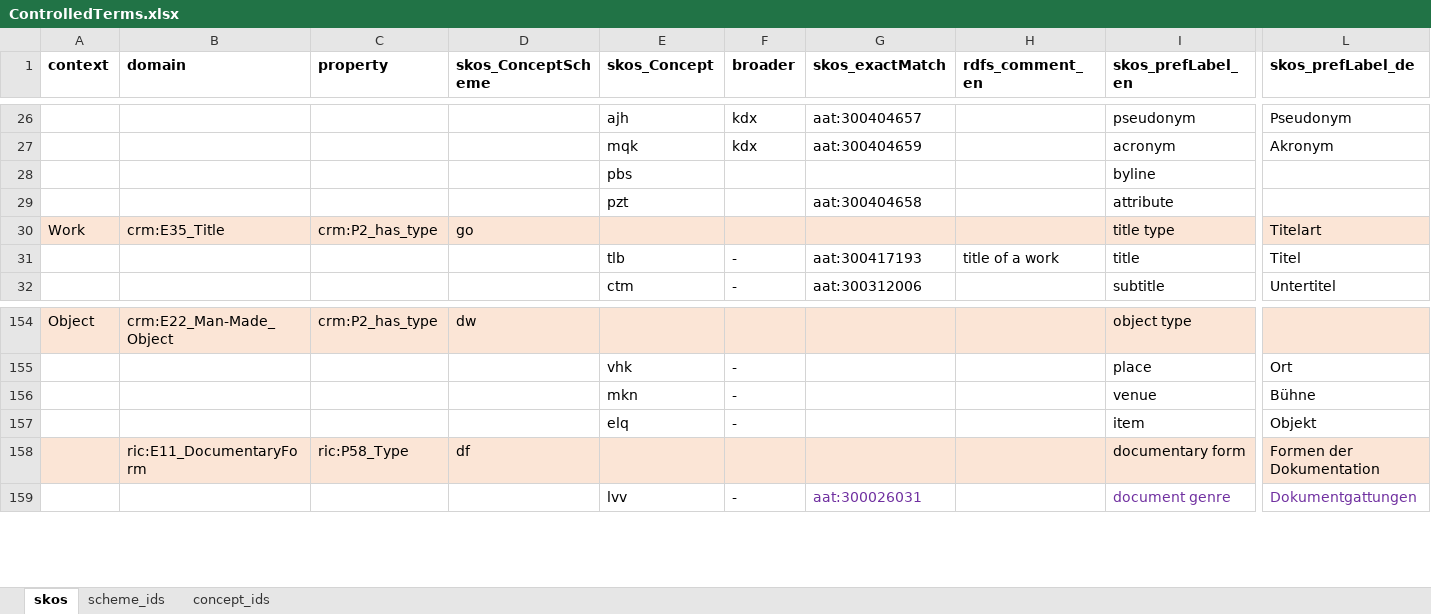
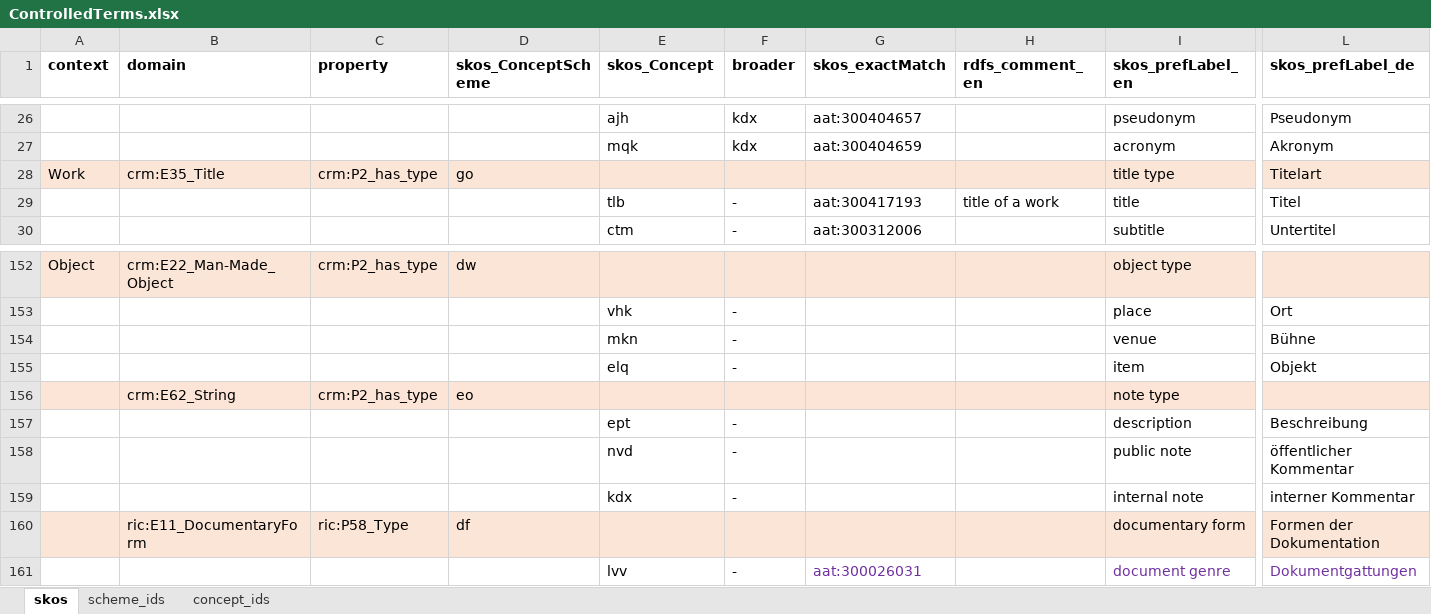
Before and after one commit to sapa/spa-vocabulary, an Excel workbook: source/ControlledTerms.xlsx, sheet skos, drawn as a sheet; only a part is shown, gaps mark what is left out; values as stored, in another font and other column widths than the file's, no borders; removed rows and columns are numbered as before the commit, all else as after; rows hold the shown columns only; the diff names each change by its address in the sheet, - before the commit and + after, or states it on an @@ line.

Commit message:
added note type scheme

```diff
--- a/source/ControlledTerms.xlsx (sheet skos)
+++ b/source/ControlledTerms.xlsx (sheet skos)
-row 28:  |  |  |  | pbs |  |  |  | byline
-row 29:  |  |  |  | pzt |  | aat:300404658 |  | attribute
+row 156:  | crm:E62_String | crm:P2_has_type | eo |  |  |  |  | note type
+row 157:  |  |  |  | ept | - |  |  | description | Beschreibung
+row 158:  |  |  |  | nvd | - |  |  | public note | öffentlicher Kommentar
+row 159:  |  |  |  | kdx | - |  |  | internal note | interner Kommentar
```
Also changed, not shown: sheet scheme_ids, sheet concept_ids, 2 other files.
